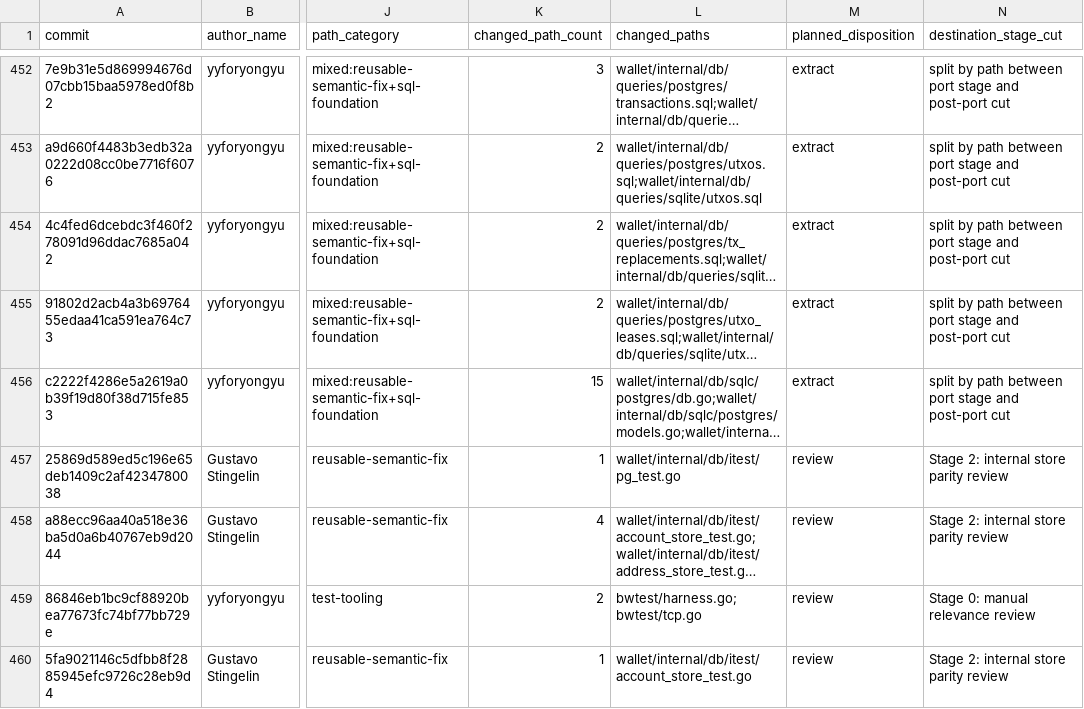
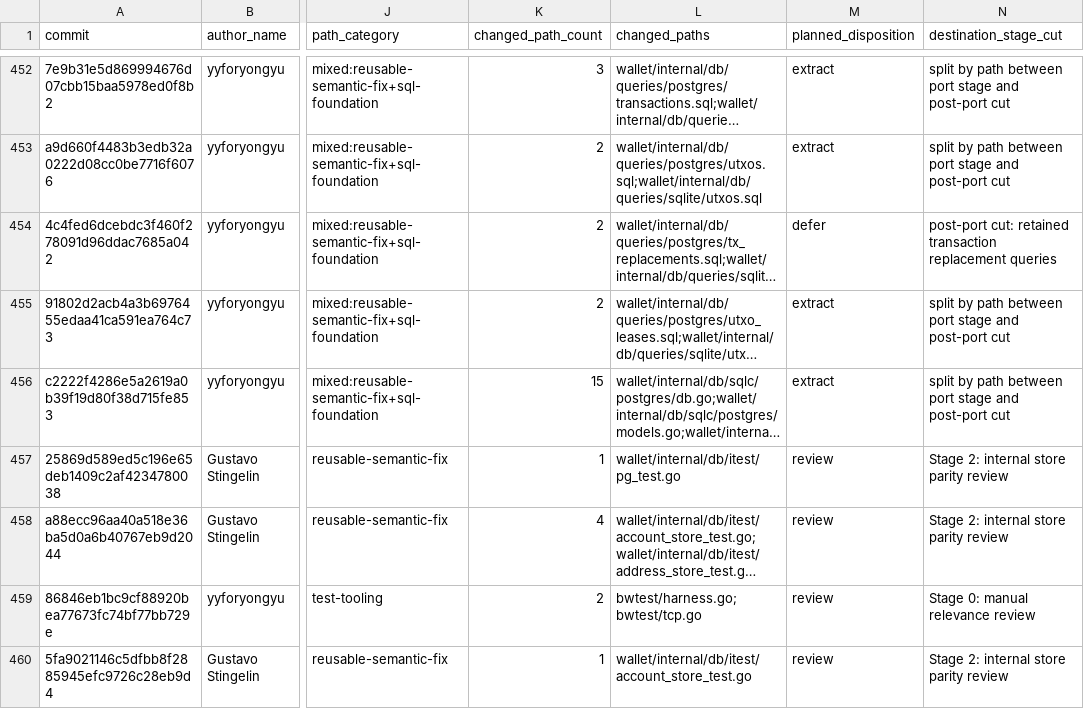
Before and after one commit to btcsuite/btcwallet, a CSV file: docs/developer/sql_port_inventory/commit_map.csv, drawn as a sheet; only a part is shown, gaps mark what is left out; long unchanged cells end in …; the diff names each change by its address in the sheet, - before the commit and + after, or states it on an @@ line.

Commit message:
docs: defer transaction replacement queries
In this commit, we explicitly defer the transaction replacement query commit from the port-first extraction set. We also pin the decision in the disposition override tests and update the inventory totals.

```diff
--- a/docs/developer/sql_port_inventory/commit_map.csv
+++ b/docs/developer/sql_port_inventory/commit_map.csv
-M454 (planned_disposition): extract
+M454 (planned_disposition): defer
-N454 (destination_stage_cut): split by path between port stage and post-port cut
+N454 (destination_stage_cut): post-port cut: retained transaction replacement queries
```
Also changed, not shown: 3 other files.
